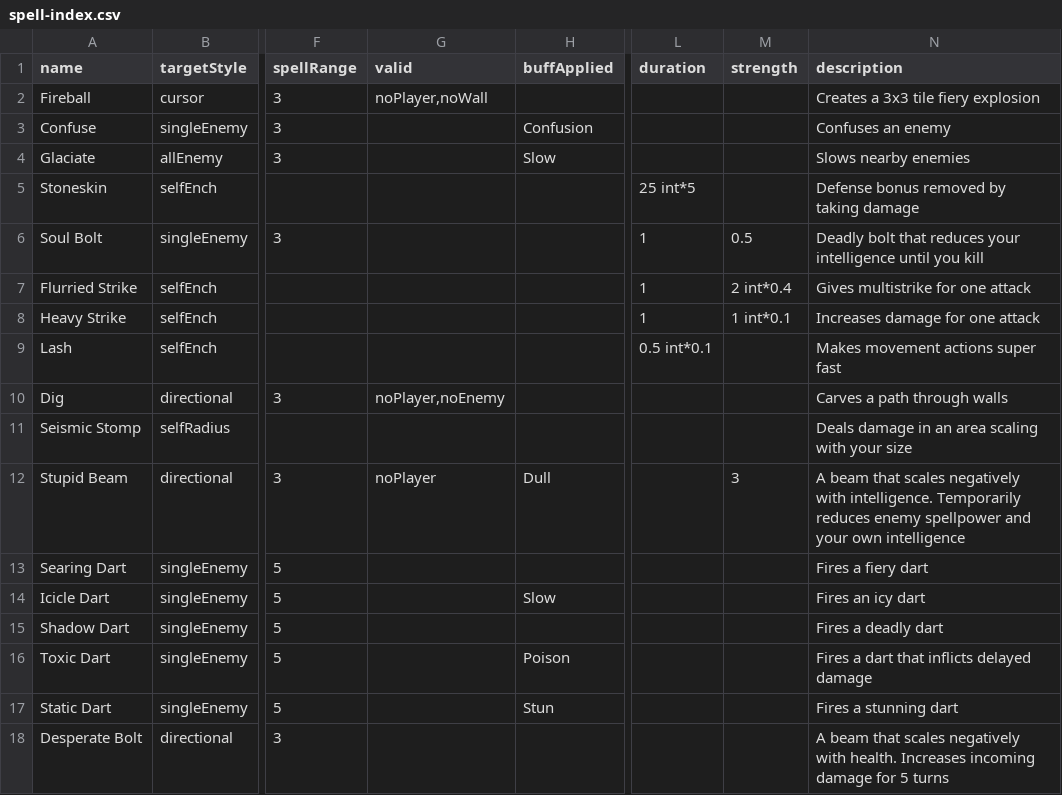
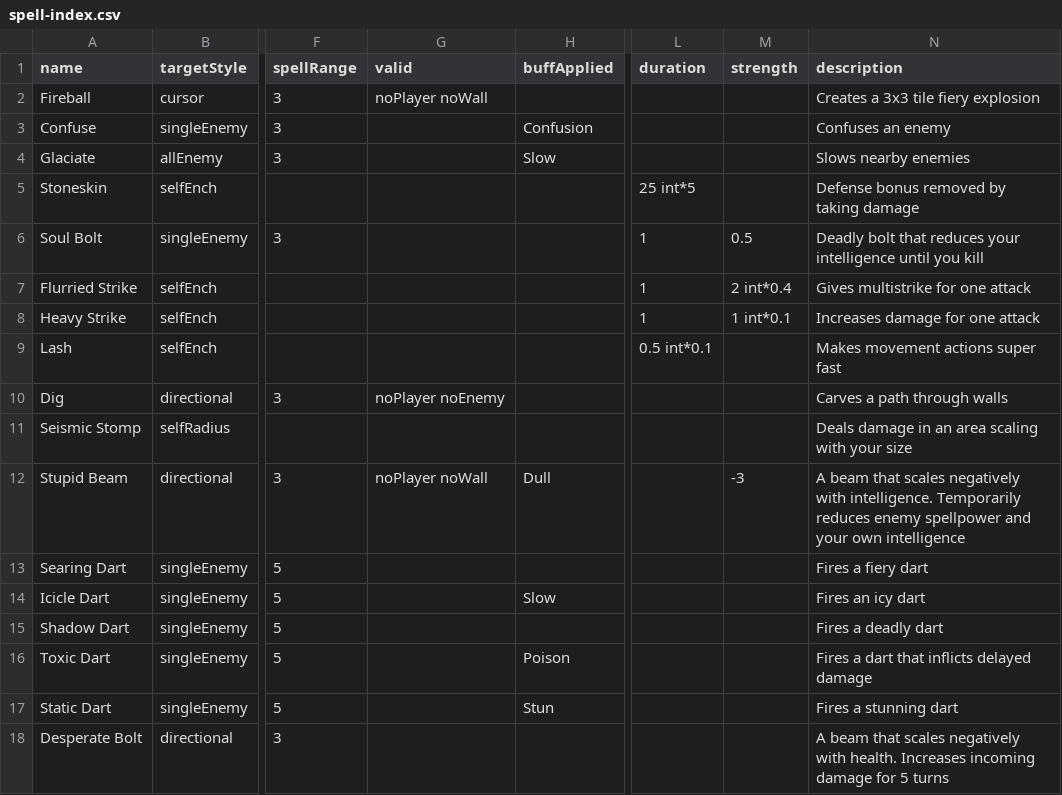
Before and after one commit to Ploomutoo/manapua, a CSV file: datafiles/spell-index.csv, drawn as a sheet; only a part is shown, gaps mark what is left out; the diff names each change by its address in the sheet, - before the commit and + after, or states it on an @@ line.

Commit message:
spell index parsing 2 and preparing for buff system refactor

```diff
--- a/datafiles/spell-index.csv
+++ b/datafiles/spell-index.csv
-G2 (valid): noPlayer,noWall
+G2 (valid): noPlayer noWall
-G10 (valid): noPlayer,noEnemy
+G10 (valid): noPlayer noEnemy
-G12 (valid): noPlayer
+G12 (valid): noPlayer noWall
-M12 (strength): 3
+M12 (strength): -3
```
Also changed, not shown: 13 other files.
